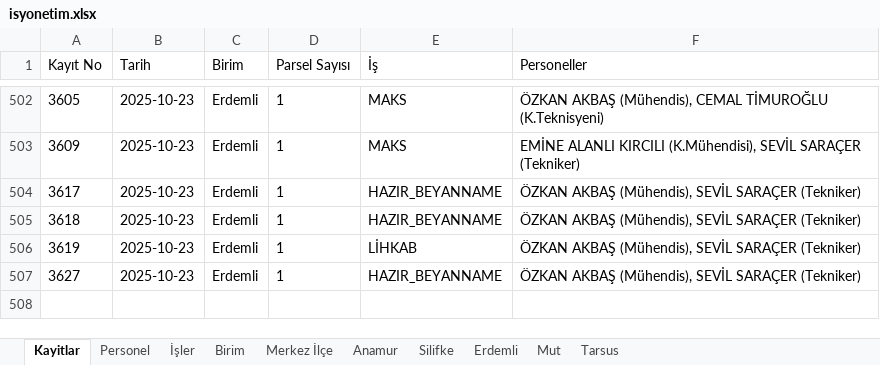
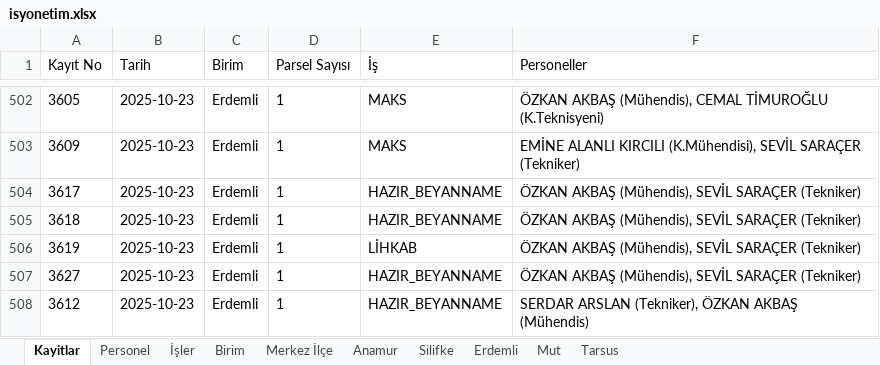
Before and after one commit to gokhangeo/isyonetim, an Excel workbook: isyonetim.xlsx, sheet Kayitlar, drawn as a sheet; only a part is shown, gaps mark what is left out; values as stored, in another font and other column widths than the file's, no borders; the diff names each change by its address in the sheet, - before the commit and + after, or states it on an @@ line.

Commit message:
[Kadastro App] Yeni kayıt eklendi: 3612

```diff
--- a/isyonetim.xlsx (sheet Kayitlar)
+++ b/isyonetim.xlsx (sheet Kayitlar)
+row 508: 3612 | 2025-10-23 | Erdemli | 1 | HAZIR_BEYANNAME | SERDAR ARSLAN (Tekniker), ÖZKAN AKBAŞ (Mühendis)
```
Also changed, not shown: sheet Erdemli.
